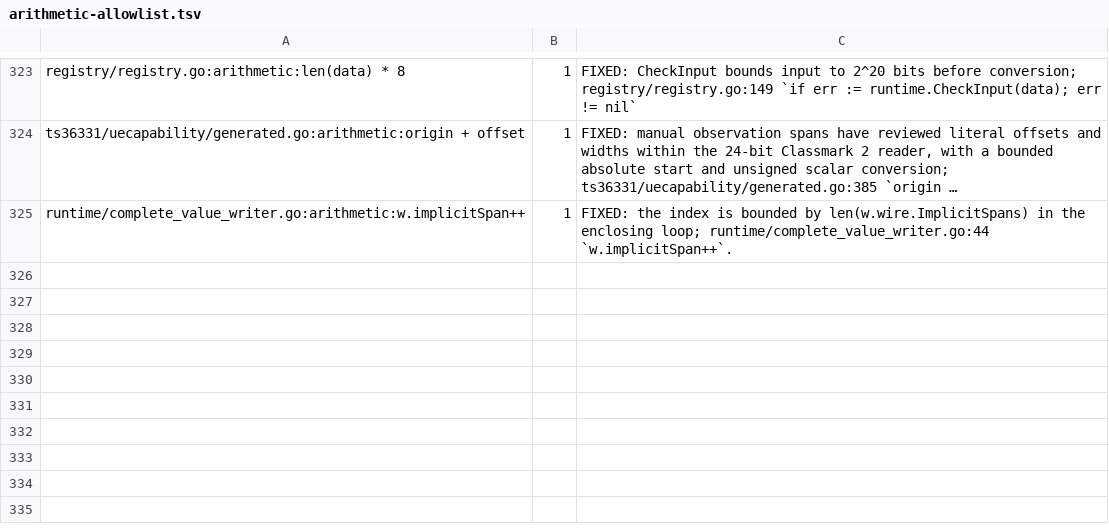
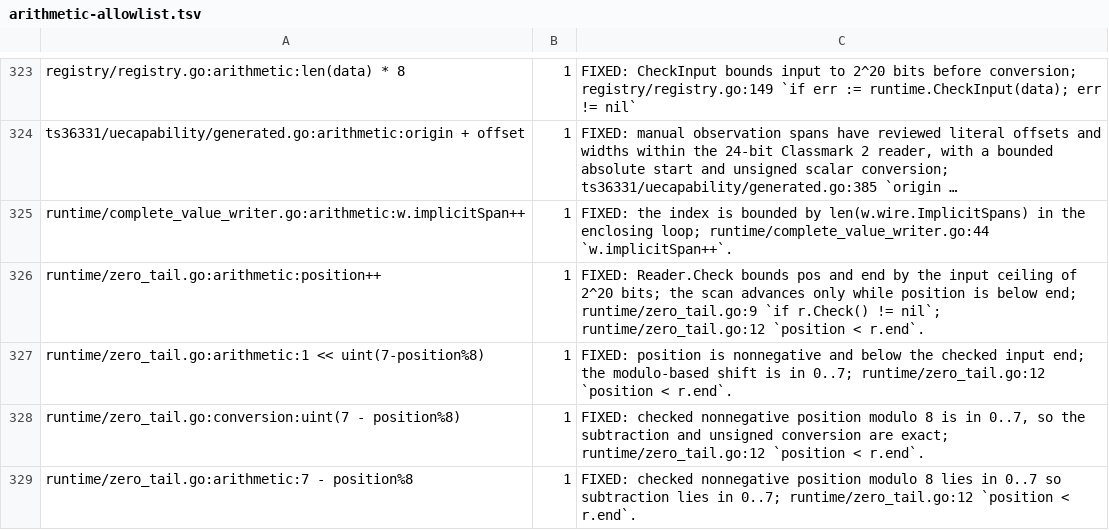
Before and after one commit to gomaja/go-csn1, a TSV file: arithmetic-allowlist.tsv, drawn as a sheet; only a part is shown, gaps mark what is left out; long unchanged cells end in …; the diff names each change by its address in the sheet, - before the commit and + after, or states it on an @@ line.

Commit message:
Inspect bounded zero tails without changing reader state

```diff
--- a/arithmetic-allowlist.tsv
+++ b/arithmetic-allowlist.tsv
+row 326: runtime/zero_tail.go:arithmetic:position++ | 1 | FIXED: Reader.Check bounds pos and end by the input ceiling of 2^20 bits; the scan advances only while position is below end; runtime/zero_tail.go:9 `if r.Check() != nil`; runtime/zero_tail.go:12 `position < r.end`.
+row 327: runtime/zero_tail.go:arithmetic:1 << uint(7-position%8) | 1 | FIXED: position is nonnegative and below the checked input end; the modulo-based shift is in 0..7; runtime/zero_tail.go:12 `position < r.end`.
+row 328: runtime/zero_tail.go:conversion:uint(7 - position%8) | 1 | FIXED: checked nonnegative position modulo 8 is in 0..7, so the subtraction and unsigned conversion are exact; runtime/zero_tail.go:12 `position < r.end`.
+row 329: runtime/zero_tail.go:arithmetic:7 - position%8 | 1 | FIXED: checked nonnegative position modulo 8 lies in 0..7 so subtraction lies in 0..7; runtime/zero_tail.go:12 `position < r.end`.
```
Also changed, not shown: 2 other files.
